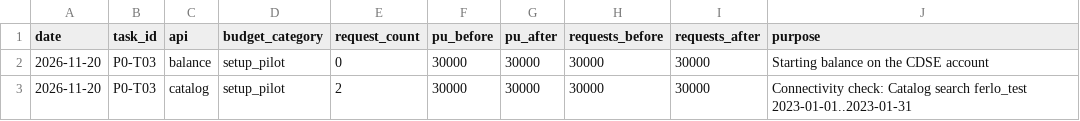
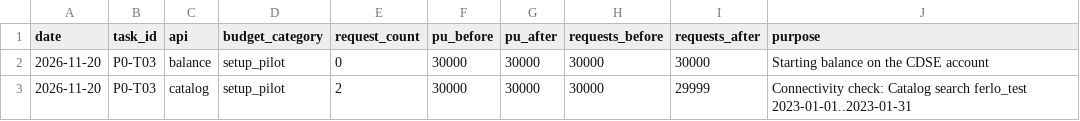
Before and after one commit to ckrvtz/cs482proj, a CSV file: data/api_usage_log.csv, drawn as a sheet.

Commit message:
correctly updated 01 notebook and usage csv

```diff
--- a/data/api_usage_log.csv
+++ b/data/api_usage_log.csv
@@ -2,2 +2,2 @@ date,task_id,api,budget_category,request_count,pu_before,pu_after,requests_befor
 2026-11-20,P0-T03,balance,setup_pilot,0,30000,30000,30000,30000,Starting balance on the CDSE account
-2026-11-20,P0-T03,catalog,setup_pilot,2,30000,30000,30000,30000,Connectivity check: Catalog search ferlo_test 2023-01-01..2023-01-31
+2026-11-20,P0-T03,catalog,setup_pilot,2,30000,30000,30000,29999,Connectivity check: Catalog search ferlo_test 2023-01-01..2023-01-31
```
Also changed, not shown: 1 other file.
